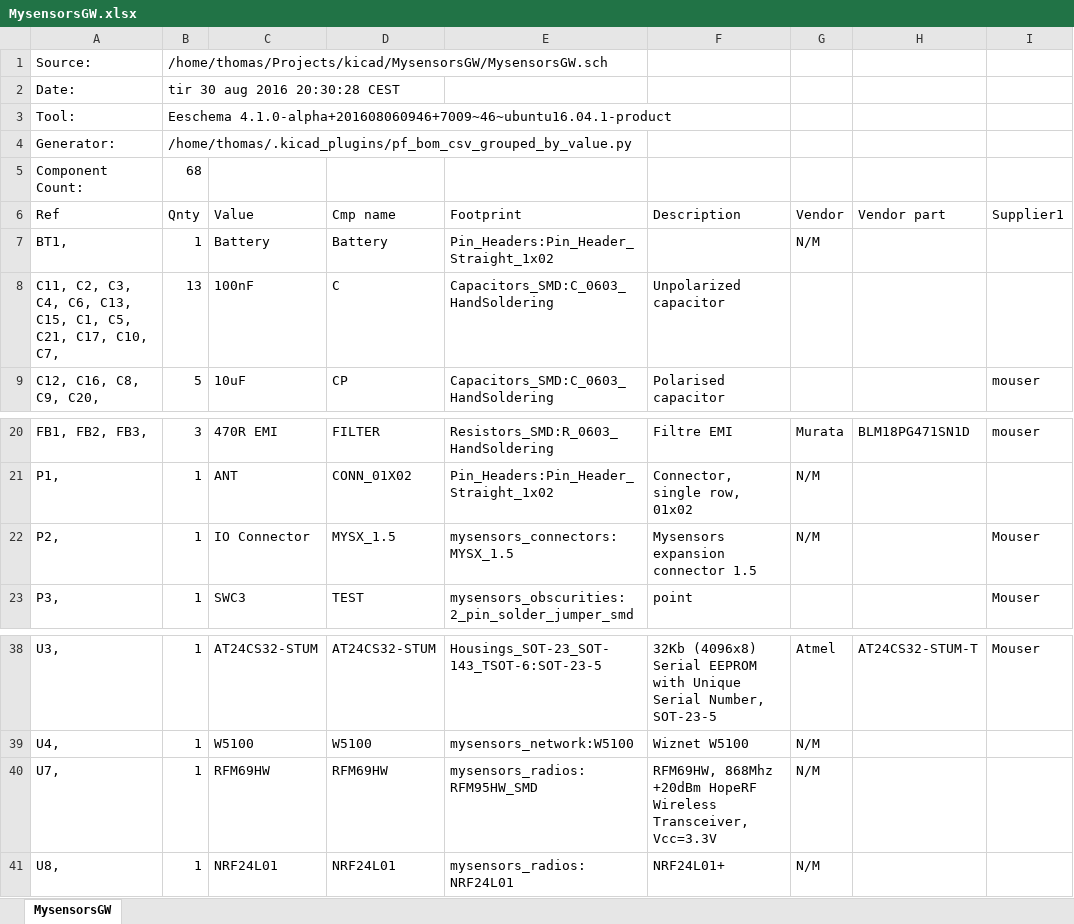
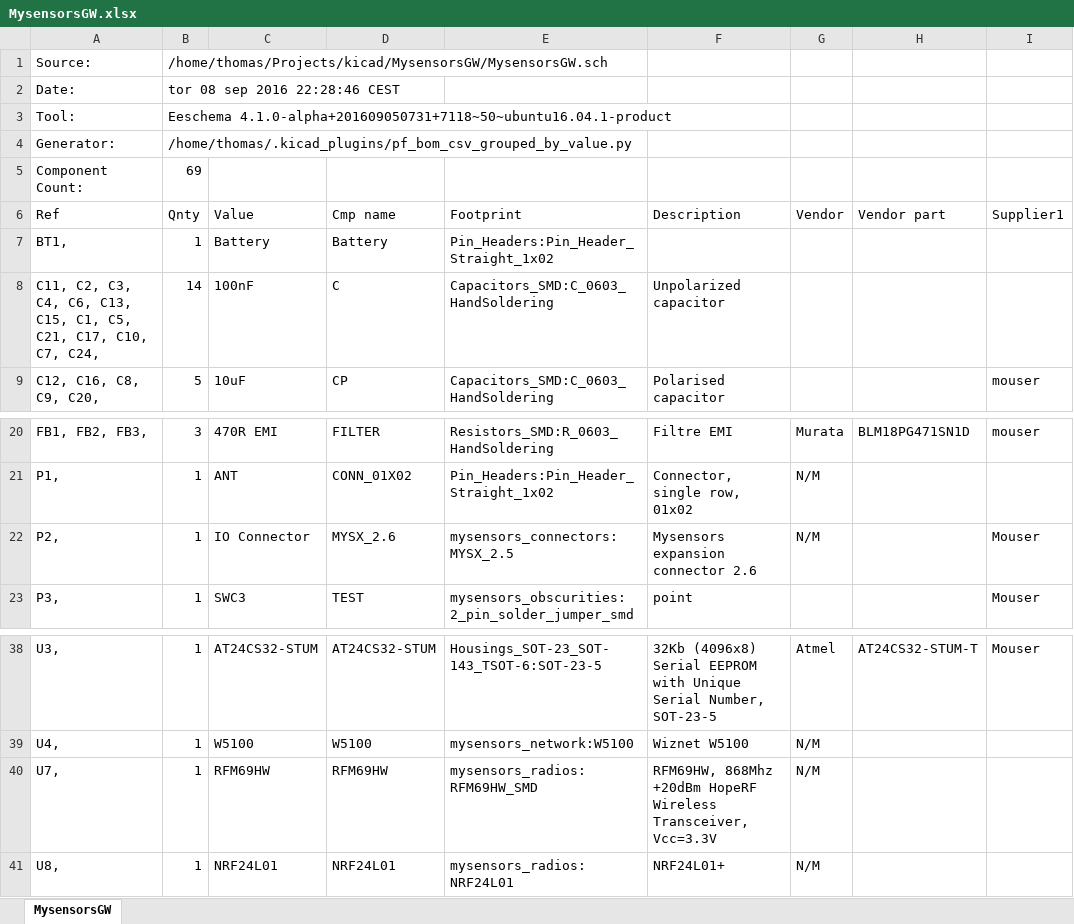
Before and after one commit to mysensors/SensebenderGW, an Excel workbook: MysensorsGW.xlsx, sheet MysensorsGW, drawn as a sheet; only a part is shown, gaps mark what is left out; values as stored, in another font and other column widths than the file's, no borders; the diff names each change by its address in the sheet, - before the commit and + after, or states it on an @@ line.

```diff
--- a/MysensorsGW.xlsx (sheet MysensorsGW)
+++ b/MysensorsGW.xlsx (sheet MysensorsGW)
-B2 (Qnty): tir 30 aug 2016 20:30:28 CEST
+B2 (Qnty): tor 08 sep 2016 22:28:46 CEST
-B3 (Qnty): Eeschema 4.1.0-alpha+201608060946+7009~46~ubuntu16.04.1-product
+B3 (Qnty): Eeschema 4.1.0-alpha+201609050731+7118~50~ubuntu16.04.1-product
-B5 (Qnty): 68
+B5 (Qnty): 69
-G7 (Vendor): N/M
+G7 (Vendor): (empty)
-A8 (Ref): …C10, C7,
+A8 (Ref): …C10, C7, C24,
-B8 (Qnty): 13
+B8 (Qnty): 14
-D22 (Cmp name): MYSX_1.5
+D22 (Cmp name): MYSX_2.6
-E22 (Footprint): mysensors_connectors:MYSX_1.5
+E22 (Footprint): mysensors_connectors:MYSX_2.5
-F22 (Description): Mysensors expansion connector 1.5
+F22 (Description): Mysensors expansion connector 2.6
-E40 (Footprint): mysensors_radios:RFM95HW_SMD
+E40 (Footprint): mysensors_radios:RFM69HW_SMD
```
Also changed, not shown: 15 other files.
